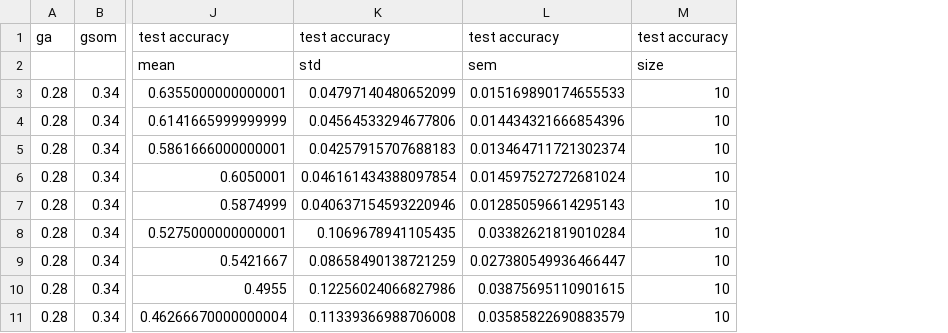
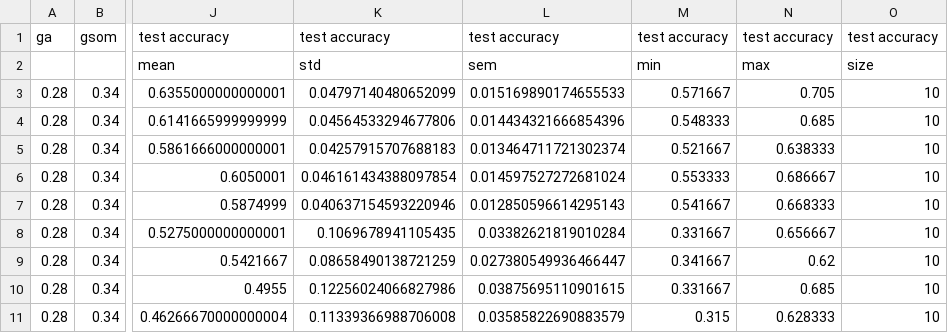
Before and after one commit to phll/Neuro-Backprop, a CSV file: backprop/runs/yinyang_pyralnet_vary_llag/results/results_df_stats.csv, drawn as a sheet; only a part is shown, gaps mark what is left out; the diff names each change by its address in the sheet, - before the commit and + after, or states it on an @@ line.

Commit message:
New results

```diff
--- a/backprop/runs/yinyang_pyralnet_vary_llag/results/results_df_stats.csv
+++ b/backprop/runs/yinyang_pyralnet_vary_llag/results/results_df_stats.csv
+column M, rows 1-11: test accuracy | min | 0.571667 | 0.548333 | 0.521667 | 0.553333 | 0.541667 | 0.331667 | 0.341667 | 0.331667 | 0.315
+column N, rows 1-11: test accuracy | max | 0.705 | 0.685 | 0.638333 | 0.686667 | 0.668333 | 0.656667 | 0.62 | 0.685 | 0.628333
```
Also changed, not shown: 45 other files.
